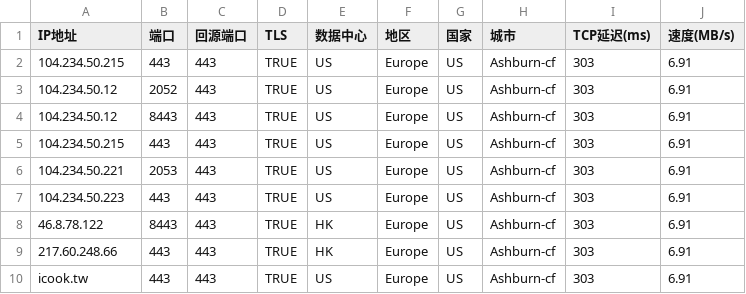
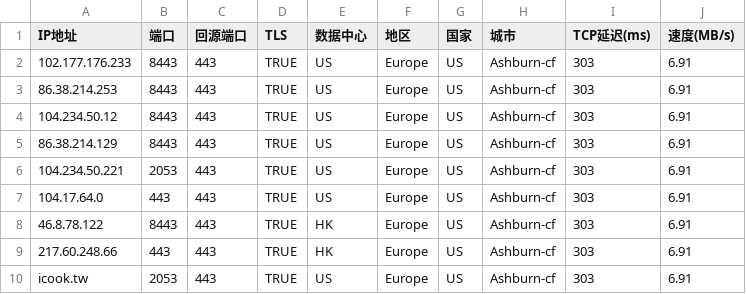
Before and after one commit to leet3591/losip, a CSV file: shipinzhuanyongassaomiao.csv, drawn as a sheet.

Commit message:
Update shipinzhuanyongassaomiao.csv

```diff
--- a/shipinzhuanyongassaomiao.csv
+++ b/shipinzhuanyongassaomiao.csv
@@ -1,10 +1,10 @@
 IP地址,端口,回源端口,TLS,数据中心,地区,国家,城市,TCP延迟(ms),速度(MB/s)
-104.234.50.215,443,443,TRUE,US,Europe,US,Ashburn-cf,303,6.91
-104.234.50.12,2052,443,TRUE,US,Europe,US,Ashburn-cf,303,6.91
+102.177.176.233,8443,443,TRUE,US,Europe,US,Ashburn-cf,303,6.91
+86.38.214.253,8443,443,TRUE,US,Europe,US,Ashburn-cf,303,6.91
 104.234.50.12,8443,443,TRUE,US,Europe,US,Ashburn-cf,303,6.91
-104.234.50.215,443,443,TRUE,US,Europe,US,Ashburn-cf,303,6.91
+86.38.214.129,8443,443,TRUE,US,Europe,US,Ashburn-cf,303,6.91
 104.234.50.221,2053,443,TRUE,US,Europe,US,Ashburn-cf,303,6.91
-104.234.50.223,443,443,TRUE,US,Europe,US,Ashburn-cf,303,6.91
+104.17.64.0,443,443,TRUE,US,Europe,US,Ashburn-cf,303,6.91
 46.8.78.122,8443,443,TRUE,HK,Europe,US,Ashburn-cf,303,6.91
 217.60.248.66,443,443,TRUE,HK,Europe,US,Ashburn-cf,303,6.91
-icook.tw,443,443,TRUE,US,Europe,US,Ashburn-cf,303,6.91
+icook.tw,2053,443,TRUE,US,Europe,US,Ashburn-cf,303,6.91
```
